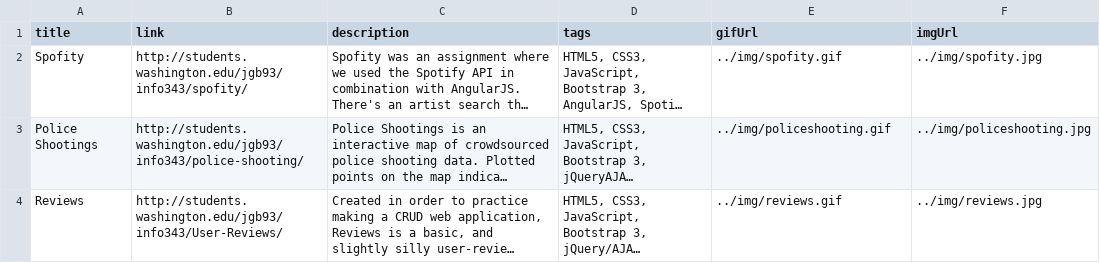
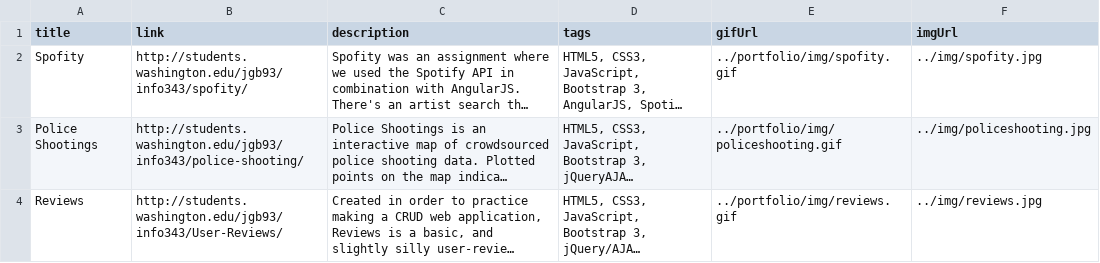
Before and after one commit to jbossiere/portfolio, a CSV file: data/home.csv, drawn as a sheet; long unchanged cells end in …; the diff names each change by its address in the sheet, - before the commit and + after, or states it on an @@ line.

Commit message:
get images to show

```diff
--- a/data/home.csv
+++ b/data/home.csv
-E2 (gifUrl): ../img/spofity.gif
+E2 (gifUrl): ../portfolio/img/spofity.gif
-E3 (gifUrl): ../img/policeshooting.gif
+E3 (gifUrl): ../portfolio/img/policeshooting.gif
-E4 (gifUrl): ../img/reviews.gif
+E4 (gifUrl): ../portfolio/img/reviews.gif
```
